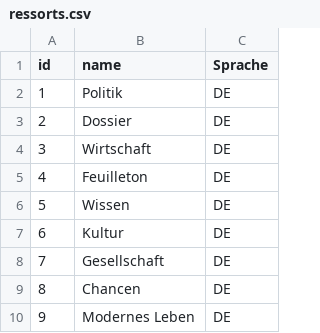
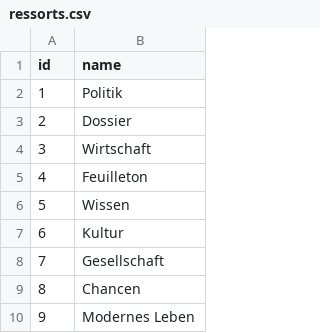
Before and after one commit to Jonasdero/zeitcrawler, a CSV file: csv/ressorts.csv, drawn as a sheet; only a part is shown; the diff names each change by its address in the sheet, - before the commit and + after, or states it on an @@ line.

```diff
--- a/csv/ressorts.csv
+++ b/csv/ressorts.csv
-column C (Sprache), rows 2-10: all DE
```
Also changed, not shown: 13 other files.
